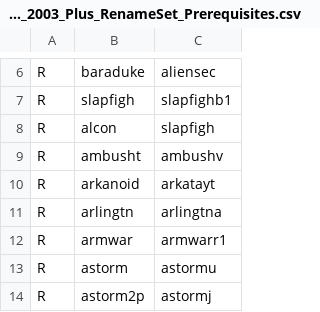
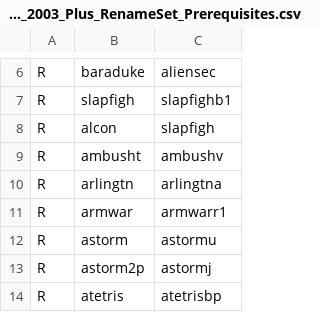
Before and after one commit to franklesniak/ROMSorter, a CSV file: MAME_2003_Plus_RenameSet_Prerequisites.csv, drawn as a sheet; only a part is shown, gaps mark what is left out; the shorter side is filled out with more unchanged rows.

Commit message:
Fix arkanoid

```diff
--- a/MAME_2003_Plus_RenameSet_Prerequisites.csv
+++ b/MAME_2003_Plus_RenameSet_Prerequisites.csv
@@ -9,3 +9,2 @@ R,alcon,slapfigh
 R,ambusht,ambushv
-R,arkanoid,arkatayt
 R,arlingtn,arlingtna
```
